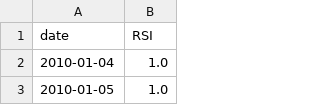
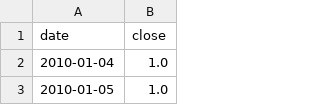
Before and after one commit to conlan-scientific/qttk, a CSV file: data/validation_data/rsi_SPY.csv, drawn as a sheet; only a part is shown.

```diff
--- a/data/validation_data/rsi_SPY.csv
+++ b/data/validation_data/rsi_SPY.csv
@@ -1,2 +1,2 @@
-date,RSI
+date,close
 2010-01-04,1.0
```
Also changed, not shown: 14 other files.
